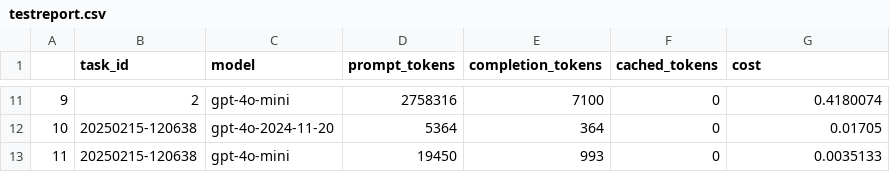
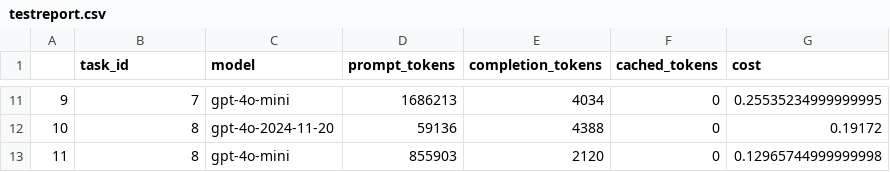
Before and after one commit to LukasHohl/MobileAgent, a CSV file: testreport.csv, drawn as a sheet; only a part is shown, gaps mark what is left out; the diff covers the shown part only.

```diff
--- a/testreport.csv
+++ b/testreport.csv
@@ -11,3 +11,3 @@
-9,2,gpt-4o-mini,2758316,7100,0,0.4180074
-10,20250215-120638,gpt-4o-2024-11-20,5364,364,0,0.01705
-11,20250215-120638,gpt-4o-mini,19450,993,0,0.0035133
+9,7,gpt-4o-mini,1686213,4034,0,0.25535234999999995
+10,8,gpt-4o-2024-11-20,59136,4388,0,0.19172
+11,8,gpt-4o-mini,855903,2120,0,0.12965744999999998
```
Also changed, not shown: 34 edited cells elsewhere in this file, token_usage.csv.
